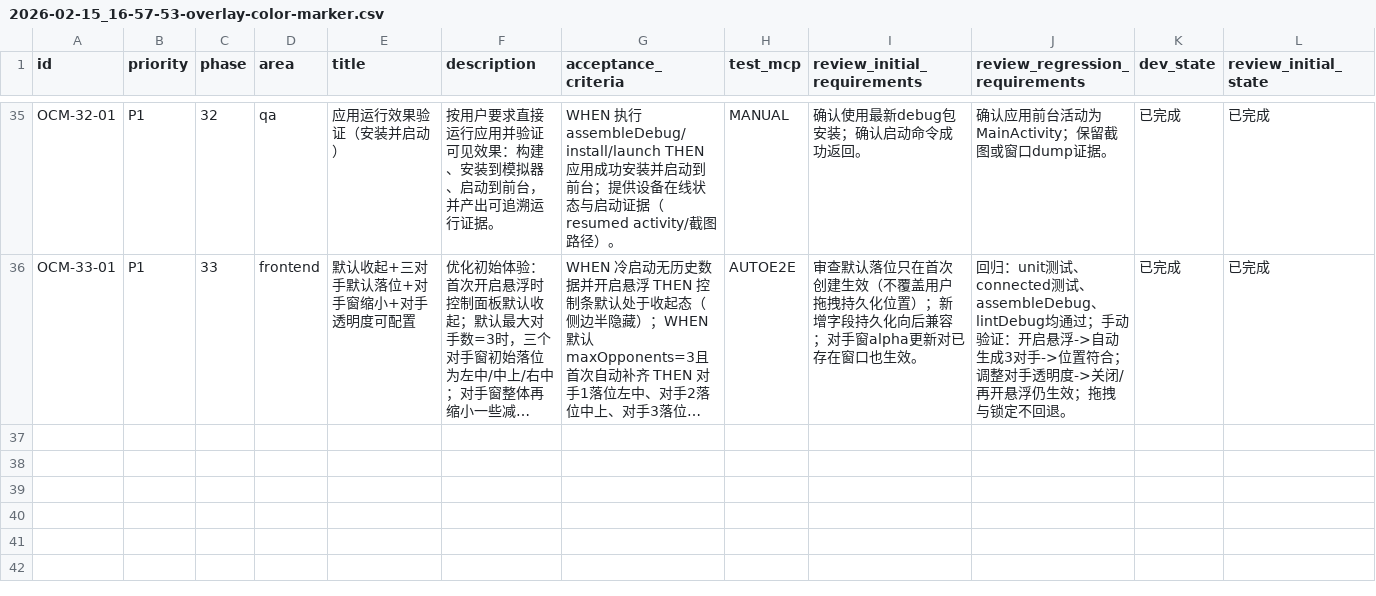
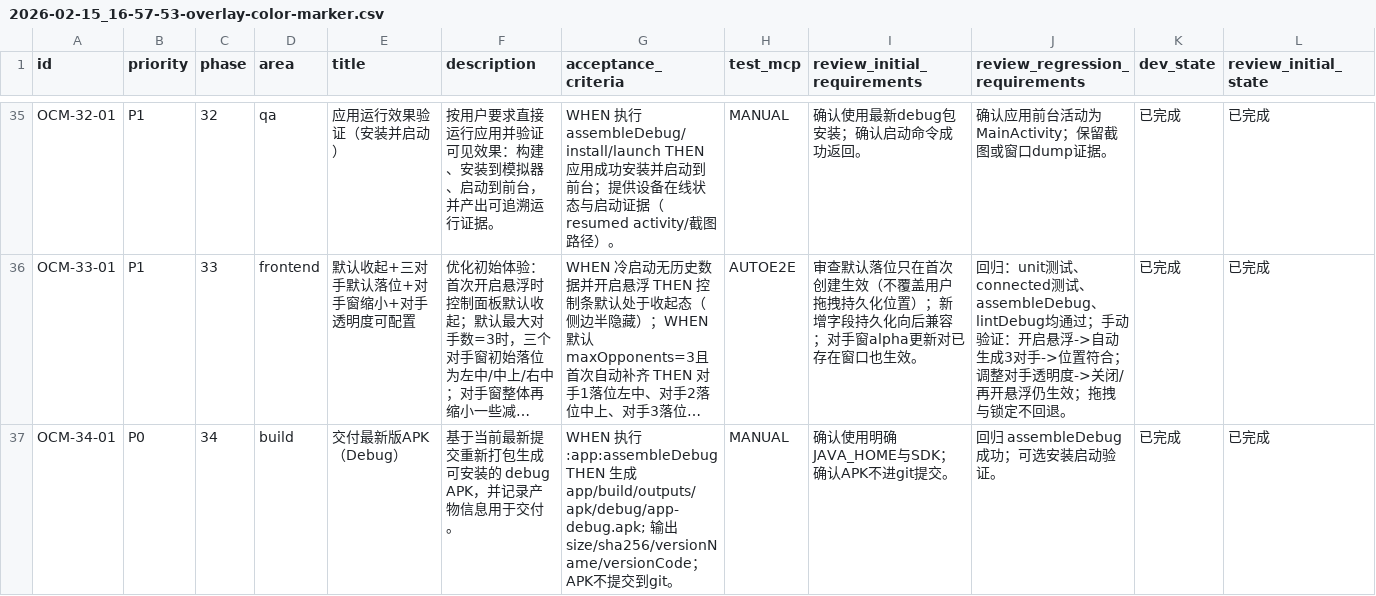
Before and after one commit to Kyou12138/uno-assistant, a CSV file: issues/2026-02-15_16-57-53-overlay-color-marker.csv, drawn as a sheet; only a part is shown, gaps mark what is left out; long unchanged cells end in …; rows hold the shown columns only; the diff names each change by its address in the sheet, - before the commit and + after, or states it on an @@ line.

Commit message:
[OCM-34-01] 交付最新版APK产物信息

```diff
--- a/issues/2026-02-15_16-57-53-overlay-color-marker.csv
+++ b/issues/2026-02-15_16-57-53-overlay-color-marker.csv
+row 37: OCM-34-01 | P0 | 34 | build | 交付最新版APK（Debug） | 基于当前最新提交重新打包生成可安装的 debug APK，并记录产物信息用于交付。 | WHEN 执行 :app:assembleDebug THEN 生成 app/build/outputs/apk/debug/app-debug.apk; 输出 size/sha256/versionName/versionCode；APK不提交到git。 | MANUAL | 确认使用明确JAVA_HOME与SDK；确认APK不进git提交。 | 回归 assembleDebug 成功；可选安装启动验证。 | 已完成 | 已完成
```
